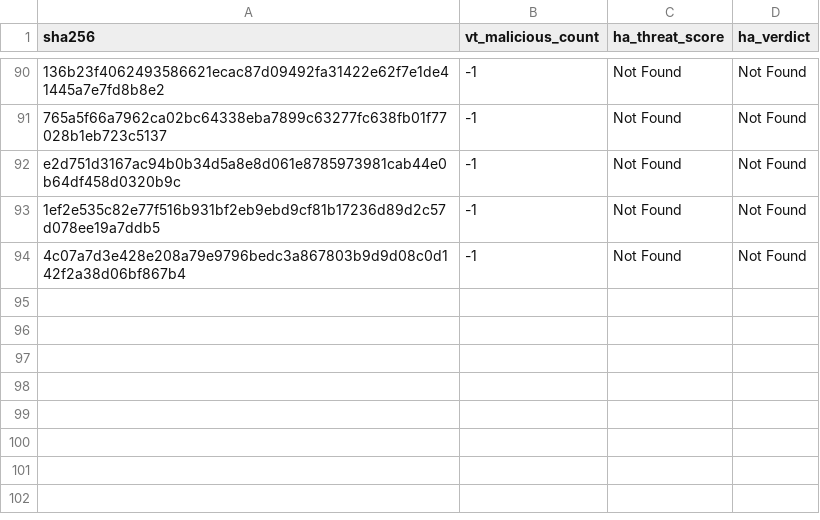
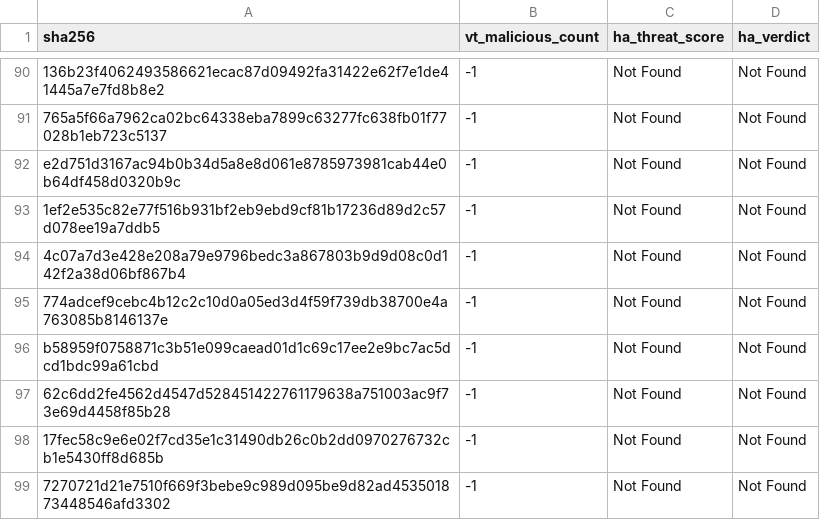
Before and after one commit to navyask911/VibeSync-SafeMobile-Antivirus, a CSV file: data/enriched_threats.csv, drawn as a sheet; only a part is shown, gaps mark what is left out; the diff names each change by its address in the sheet, - before the commit and + after, or states it on an @@ line.

```diff
--- a/data/enriched_threats.csv
+++ b/data/enriched_threats.csv
+row 95: 774adcef9cebc4b12c2c10d0a05ed3d4f59f739db38700e4a763085b8146137e | -1 | Not Found | Not Found
+row 96: b58959f0758871c3b51e099caead01d1c69c17ee2e9bc7ac5dcd1bdc99a61cbd | -1 | Not Found | Not Found
+row 97: 62c6dd2fe4562d4547d528451422761179638a751003ac9f73e69d4458f85b28 | -1 | Not Found | Not Found
+row 98: 17fec58c9e6e02f7cd35e1c31490db26c0b2dd0970276732cb1e5430ff8d685b | -1 | Not Found | Not Found
+row 99: 7270721d21e7510f669f3bebe9c989d095be9d82ad453501873448546afd3302 | -1 | Not Found | Not Found
```
Also changed, not shown: 2 other files.
